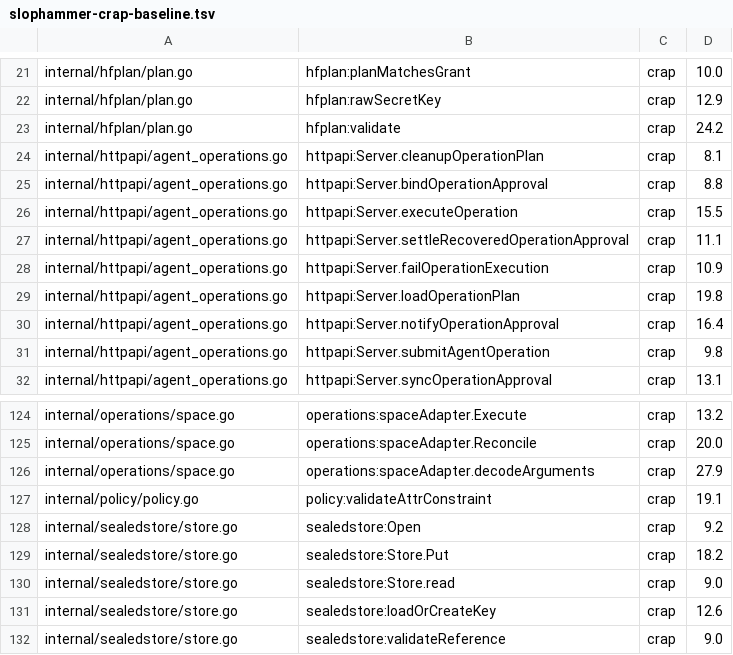
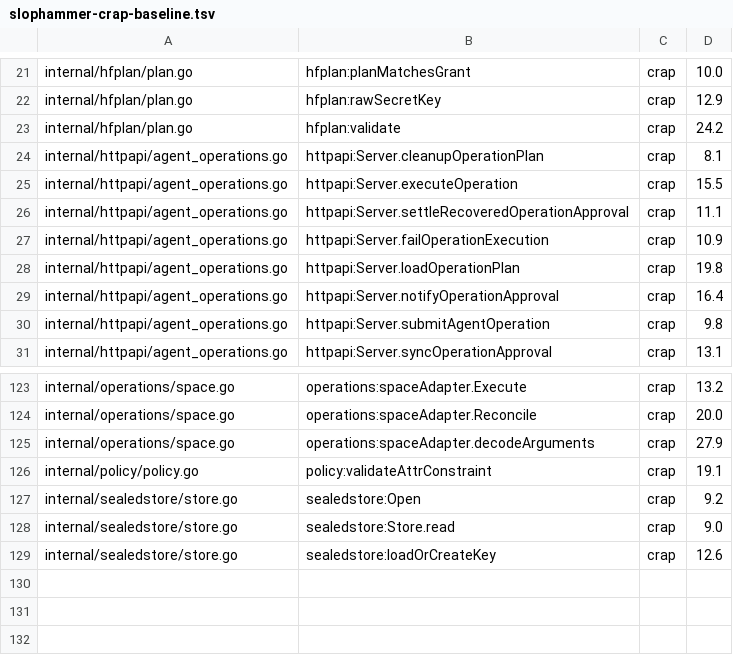
Before and after one commit to osolmaz/unyolo, a TSV file: brokers/huggingface/slophammer-crap-baseline.tsv, drawn as a sheet; only a part is shown, gaps mark what is left out.

Commit message:
refactor(huggingface): simplify recovery boundaries

```diff
--- a/brokers/huggingface/slophammer-crap-baseline.tsv
+++ b/brokers/huggingface/slophammer-crap-baseline.tsv
@@ -24,3 +24,2 @@ internal/hfplan/plan.go	hfplan:validate	crap	24.2
 internal/httpapi/agent_operations.go	httpapi:Server.cleanupOperationPlan	crap	8.1
-internal/httpapi/agent_operations.go	httpapi:Server.bindOperationApproval	crap	8.8
 internal/httpapi/agent_operations.go	httpapi:Server.executeOperation	crap	15.5
@@ -128,5 +127,3 @@ internal/policy/policy.go	policy:validateAttrConstraint	crap	19.1
 internal/sealedstore/store.go	sealedstore:Open	crap	9.2
-internal/sealedstore/store.go	sealedstore:Store.Put	crap	18.2
 internal/sealedstore/store.go	sealedstore:Store.read	crap	9.0
 internal/sealedstore/store.go	sealedstore:loadOrCreateKey	crap	12.6
-internal/sealedstore/store.go	sealedstore:validateReference	crap	9.0
```
Also changed, not shown: 9 other files.
